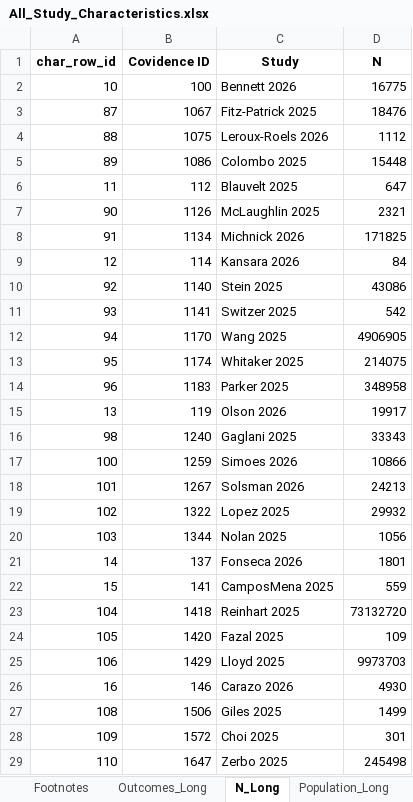
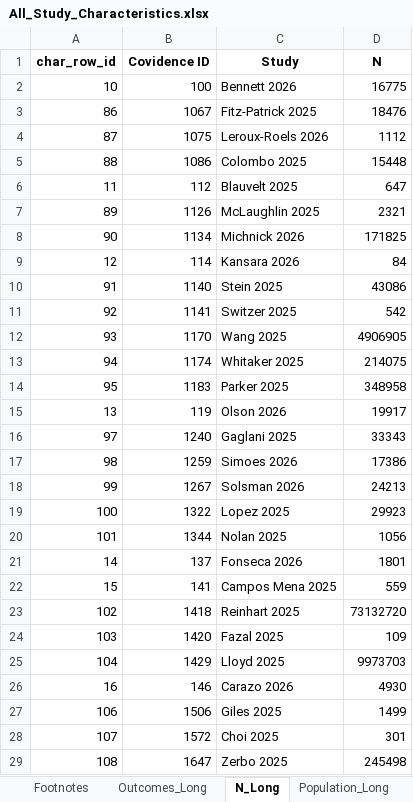
Before and after one commit to Michelle-Watson/vip_data_vis, an Excel workbook: characteristics_tables/All_Study_Characteristics.xlsx, sheet N_Long, drawn as a sheet; only a part is shown; values as stored, in another font and other column widths than the file's, no borders; removed rows and columns are numbered as before the commit, all else as after; the diff covers the shown part only; the diff names each change by its address in the sheet, - before the commit and + after, or states it on an @@ line.

```diff
--- a/characteristics_tables/All_Study_Characteristics.xlsx (sheet N_Long)
+++ b/characteristics_tables/All_Study_Characteristics.xlsx (sheet N_Long)
-A3 (char_row_id): 87
+A3 (char_row_id): 86
-A4 (char_row_id): 88
+A4 (char_row_id): 87
-A5 (char_row_id): 89
+A5 (char_row_id): 88
-A7 (char_row_id): 90
+A7 (char_row_id): 89
-A8 (char_row_id): 91
+A8 (char_row_id): 90
-A10 (char_row_id): 92
+A10 (char_row_id): 91
-A11 (char_row_id): 93
+A11 (char_row_id): 92
-A12 (char_row_id): 94
+A12 (char_row_id): 93
-A13 (char_row_id): 95
+A13 (char_row_id): 94
-A14 (char_row_id): 96
+A14 (char_row_id): 95
-A16 (char_row_id): 98
+A16 (char_row_id): 97
+row 17: 98 | 1259 | Simoes 2026 | 17386
+row 18: 99 | 1267 | Solsman 2026 | 24213
-B19 (Covidence ID): 1259
+B19 (Covidence ID): 1322
-C19 (Study): Simoes 2026
+C19 (Study): Lopez 2025
-D19 (N): 10866
+D19 (N): 29923
-B20 (Covidence ID): 1267
+B20 (Covidence ID): 1344
-C20 (Study): Solsman 2026
+C20 (Study): Nolan 2025
-D20 (N): 24213
+D20 (N): 1056
-row 19: 102 | 1322 | Lopez 2025 | 29932
-row 20: 103 | 1344 | Nolan 2025 | 1056
-C22 (Study): CamposMena 2025
+C22 (Study): Campos Mena 2025
-A23 (char_row_id): 104
+A23 (char_row_id): 102
-A24 (char_row_id): 105
+A24 (char_row_id): 103
-A25 (char_row_id): 106
+A25 (char_row_id): 104
-A27 (char_row_id): 108
+A27 (char_row_id): 106
-A28 (char_row_id): 109
+A28 (char_row_id): 107
-A29 (char_row_id): 110
+A29 (char_row_id): 108
```
Also changed, not shown: 38 added rows, 29 removed rows and 506 edited cells elsewhere in this sheet, sheet RoB_Long, sheet Study Characteristics, sheet Outcomes_Long, sheet Population_Long, sheet Virus_Long, characteristics_tables/COVID_Study_Characteristics.xlsx, characteristics_tables/RSV_Study_Characteristics.xlsx, 10 other files.
